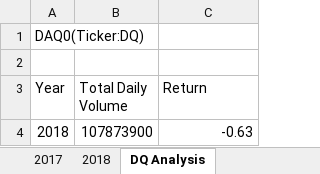
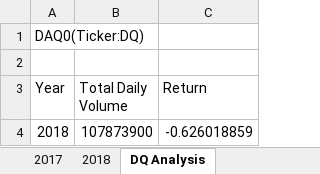
Before and after one commit to 1997YanyiJiao/stocks-analysis, an Excel workbook: green_stocks Second try .xlsm, sheet DQ Analysis, drawn as a sheet; values as stored, in another font and other column widths than the file's, no borders; charts and pictures not drawn; the diff names each change by its address in the sheet, - before the commit and + after, or states it on an @@ line.

```diff
--- a/green_stocks Second try .xlsm (sheet DQ Analysis)
+++ b/green_stocks Second try .xlsm (sheet DQ Analysis)
-C4 (Return): -0.63
+C4 (Return): -0.626018859
```
Also changed, not shown: sheet All Stocks Analysis, other sheet tabs, charts or pictures.
